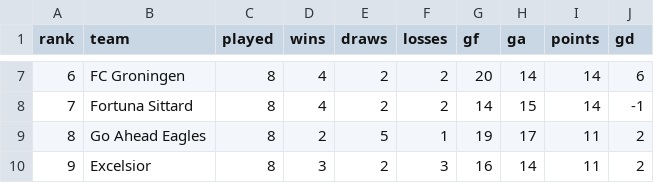
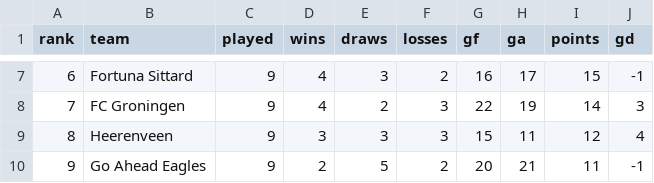
Before and after one commit to thomlaer/eredivisie, a CSV file: outputs/latest/current_table.csv, drawn as a sheet; only a part is shown, gaps mark what is left out; the diff covers the shown part only.

```diff
--- a/outputs/latest/current_table.csv
+++ b/outputs/latest/current_table.csv
@@ -7,4 +7,4 @@ rank,team,played,wins,draws,losses,gf,ga,points,gd
-6,FC Groningen,8,4,2,2,20,14,14,6
-7,Fortuna Sittard,8,4,2,2,14,15,14,-1
-8,Go Ahead Eagles,8,2,5,1,19,17,11,2
-9,Excelsior,8,3,2,3,16,14,11,2
+6,Fortuna Sittard,9,4,3,2,16,17,15,-1
+7,FC Groningen,9,4,2,3,22,19,14,3
+8,Heerenveen,9,3,3,3,15,11,12,4
+9,Go Ahead Eagles,9,2,5,2,20,21,11,-1
```
Also changed, not shown: 100 edited cells elsewhere in this file, outputs/latest/champion_probabilities.csv, outputs/latest/played_predictions.csv, 6 other files.
